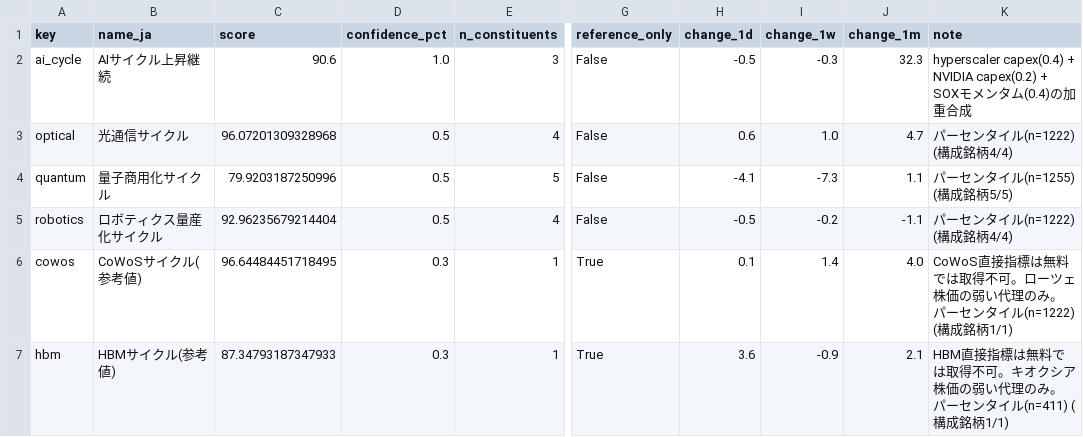
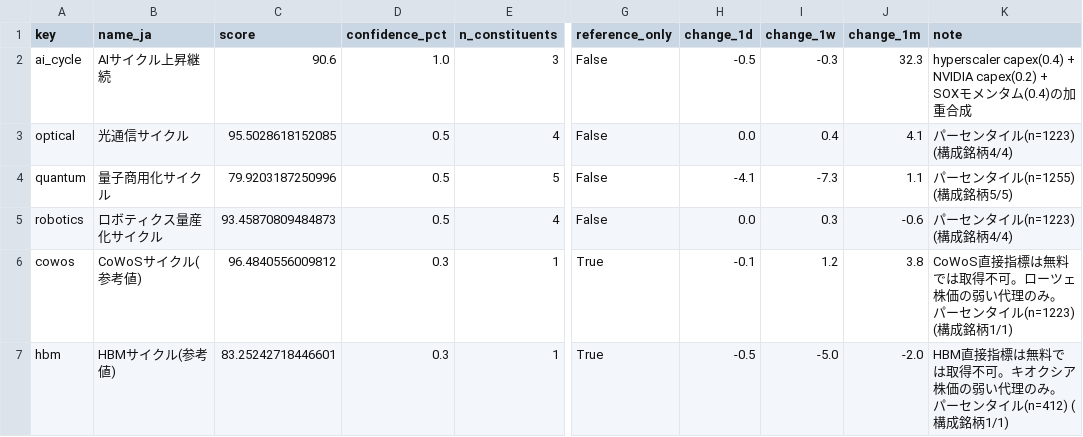
Before and after one commit to daisei0810-sudo/kabu-shihyo, a CSV file: outputs/cycle_scores.csv, drawn as a sheet; only a part is shown, gaps mark what is left out; the diff names each change by its address in the sheet, - before the commit and + after, or states it on an @@ line.

```diff
--- a/outputs/cycle_scores.csv
+++ b/outputs/cycle_scores.csv
-C3 (score): 96.07201309328968
+C3 (score): 95.5028618152085
-H3 (change_1d): 0.6
+H3 (change_1d): 0.0
-I3 (change_1w): 1.0
+I3 (change_1w): 0.4
-J3 (change_1m): 4.7
+J3 (change_1m): 4.1
-K3 (note): パーセンタイル(n=1222) (構成銘柄4/4)
+K3 (note): パーセンタイル(n=1223) (構成銘柄4/4)
-C5 (score): 92.96235679214404
+C5 (score): 93.45870809484873
-H5 (change_1d): -0.5
+H5 (change_1d): 0.0
-I5 (change_1w): -0.2
+I5 (change_1w): 0.3
-J5 (change_1m): -1.1
+J5 (change_1m): -0.6
-K5 (note): パーセンタイル(n=1222) (構成銘柄4/4)
+K5 (note): パーセンタイル(n=1223) (構成銘柄4/4)
-C6 (score): 96.64484451718495
+C6 (score): 96.4840556009812
-H6 (change_1d): 0.1
+H6 (change_1d): -0.1
-I6 (change_1w): 1.4
+I6 (change_1w): 1.2
-J6 (change_1m): 4.0
+J6 (change_1m): 3.8
-K6 (note): …ンタイル(n=1222) (構成銘…
+K6 (note): …ンタイル(n=1223) (構成銘…
-C7 (score): 87.34793187347933
+C7 (score): 83.25242718446601
-H7 (change_1d): 3.6
+H7 (change_1d): -0.5
-I7 (change_1w): -0.9
+I7 (change_1w): -5.0
-J7 (change_1m): 2.1
+J7 (change_1m): -2.0
-K7 (note): …ンタイル(n=411) (構成銘…
+K7 (note): …ンタイル(n=412) (構成銘…
```
Also changed, not shown: outputs/demand_index_components.csv, outputs/discovery_companies.csv, 53 other files.
